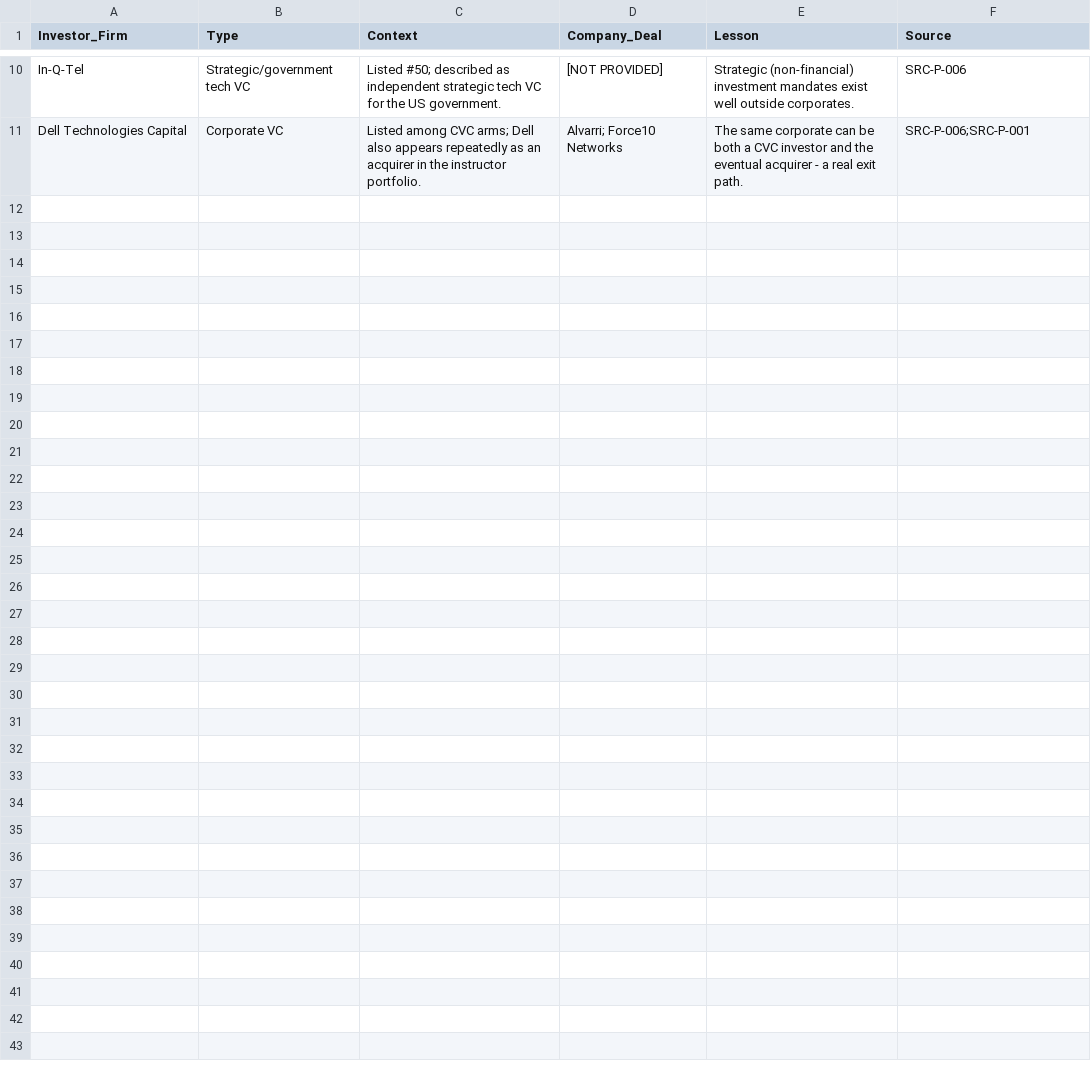
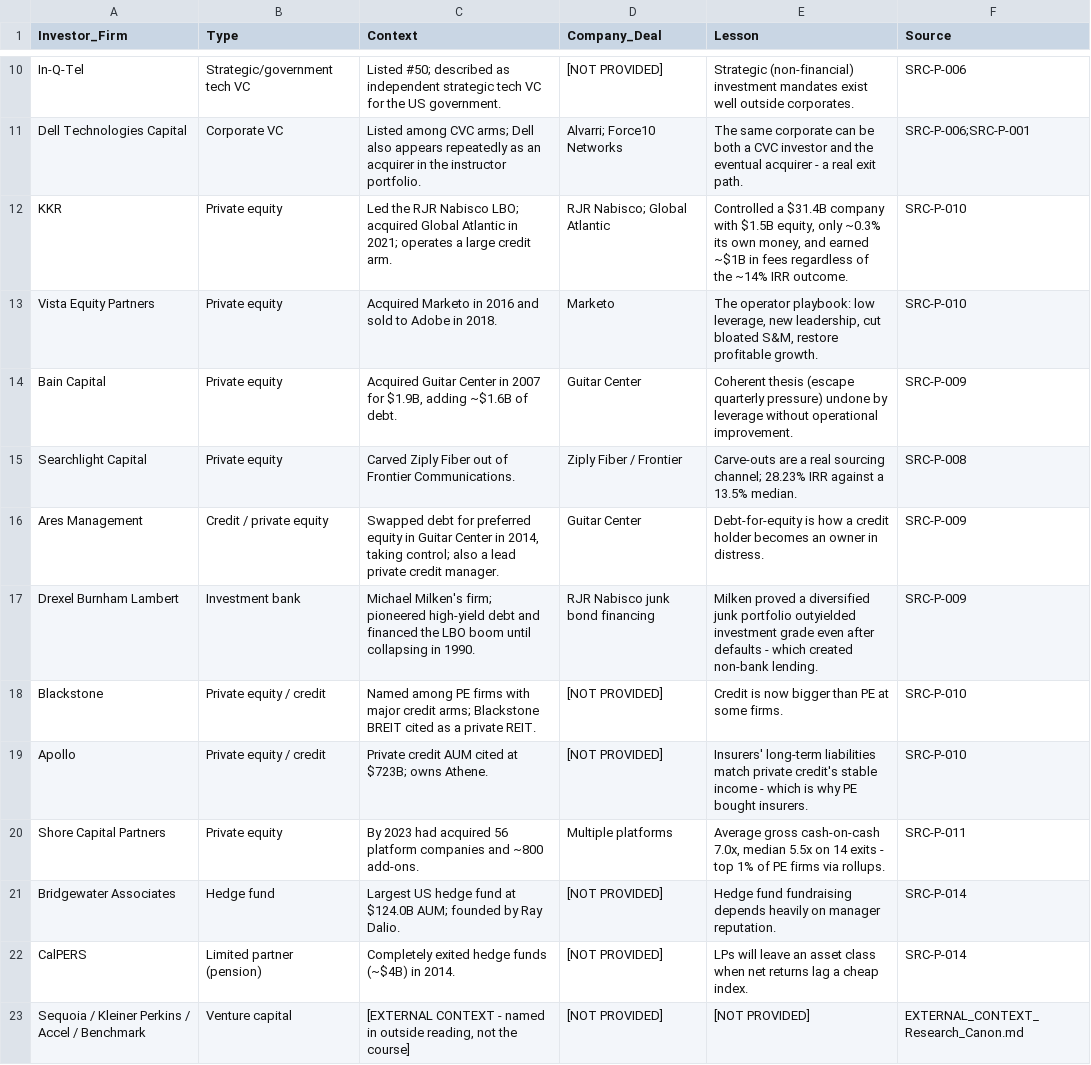
Before and after one commit to skardys13-cmd/first-pr-practice, a CSV file: VC_COURSE_KNOWLEDGE_BASE/06_DATABASES/Investors_and_Firms.csv, drawn as a sheet; only a part is shown, gaps mark what is left out; the diff names each change by its address in the sheet, - before the commit and + after, or states it on an @@ line.

```diff
--- a/VC_COURSE_KNOWLEDGE_BASE/06_DATABASES/Investors_and_Firms.csv
+++ b/VC_COURSE_KNOWLEDGE_BASE/06_DATABASES/Investors_and_Firms.csv
+row 12: KKR | Private equity | Led the RJR Nabisco LBO; acquired Global Atlantic in 2021; operates a large credit arm. | RJR Nabisco; Global Atlantic | Controlled a $31.4B company with $1.5B equity, only ~0.3% its own money, and earned ~$1B in fees regardless of the ~14% IRR outcome. | SRC-P-010
+row 13: Vista Equity Partners | Private equity | Acquired Marketo in 2016 and sold to Adobe in 2018. | Marketo | The operator playbook: low leverage, new leadership, cut bloated S&M, restore profitable growth. | SRC-P-010
+row 14: Bain Capital | Private equity | Acquired Guitar Center in 2007 for $1.9B, adding ~$1.6B of debt. | Guitar Center | Coherent thesis (escape quarterly pressure) undone by leverage without operational improvement. | SRC-P-009
+row 15: Searchlight Capital | Private equity | Carved Ziply Fiber out of Frontier Communications. | Ziply Fiber / Frontier | Carve-outs are a real sourcing channel; 28.23% IRR against a 13.5% median. | SRC-P-008
+row 16: Ares Management | Credit / private equity | Swapped debt for preferred equity in Guitar Center in 2014, taking control; also a lead private credit manager. | Guitar Center | Debt-for-equity is how a credit holder becomes an owner in distress. | SRC-P-009
+row 17: Drexel Burnham Lambert | Investment bank | Michael Milken's firm; pioneered high-yield debt and financed the LBO boom until collapsing in 1990. | RJR Nabisco junk bond financing | Milken proved a diversified junk portfolio outyielded investment grade even after defaults - which created non-bank lending. | SRC-P-009
+row 18: Blackstone | Private equity / credit | Named among PE firms with major credit arms; Blackstone BREIT cited as a private REIT. | [NOT PROVIDED] | Credit is now bigger than PE at some firms. | SRC-P-010
+row 19: Apollo | Private equity / credit | Private credit AUM cited at $723B; owns Athene. | [NOT PROVIDED] | Insurers' long-term liabilities match private credit's stable income - which is why PE bought insurers. | SRC-P-010
+row 20: Shore Capital Partners | Private equity | By 2023 had acquired 56 platform companies and ~800 add-ons. | Multiple platforms | Average gross cash-on-cash 7.0x, median 5.5x on 14 exits - top 1% of PE firms via rollups. | SRC-P-011
+row 21: Bridgewater Associates | Hedge fund | Largest US hedge fund at $124.0B AUM; founded by Ray Dalio. | [NOT PROVIDED] | Hedge fund fundraising depends heavily on manager reputation. | SRC-P-014
+row 22: CalPERS | Limited partner (pension) | Completely exited hedge funds (~$4B) in 2014. | [NOT PROVIDED] | LPs will leave an asset class when net returns lag a cheap index. | SRC-P-014
+row 23: Sequoia / Kleiner Perkins / Accel / Benchmark | Venture capital | [EXTERNAL CONTEXT - named in outside reading, not the course] | [NOT PROVIDED] | [NOT PROVIDED] | EXTERNAL_CONTEXT_Research_Canon.md
```
Also changed, not shown: VC_COURSE_KNOWLEDGE_BASE/06_DATABASES/Companies_and_Deals.csv, VC_COURSE_KNOWLEDGE_BASE/06_DATABASES/People.csv, 5 other files.
